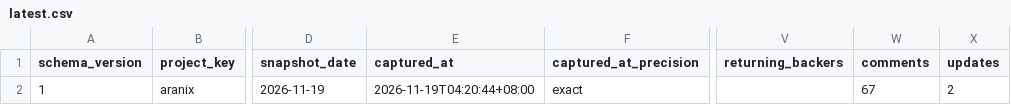
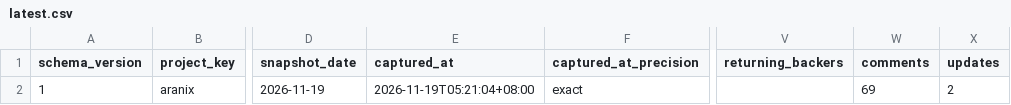
Before and after one commit to airseekers/kickstarter-dashboard, a CSV file: data/aranix/latest.csv, drawn as a sheet; only a part is shown, gaps mark what is left out; the diff names each change by its address in the sheet, - before the commit and + after, or states it on an @@ line.

```diff
--- a/data/aranix/latest.csv
+++ b/data/aranix/latest.csv
-E2 (captured_at): 2026-11-19T04:20:44+08:00
+E2 (captured_at): 2026-11-19T05:21:04+08:00
-W2 (comments): 67
+W2 (comments): 69
```
Also changed, not shown: 8 other files.
